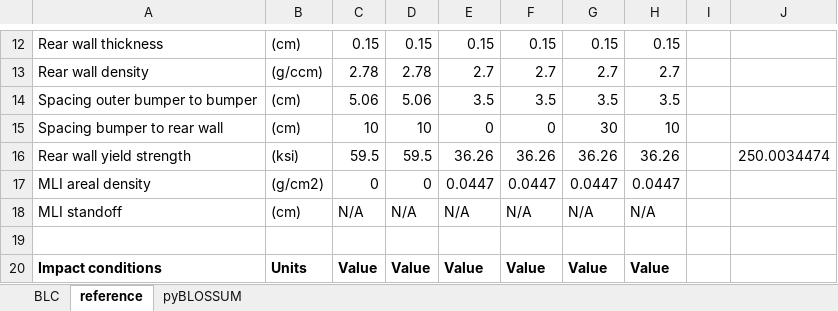
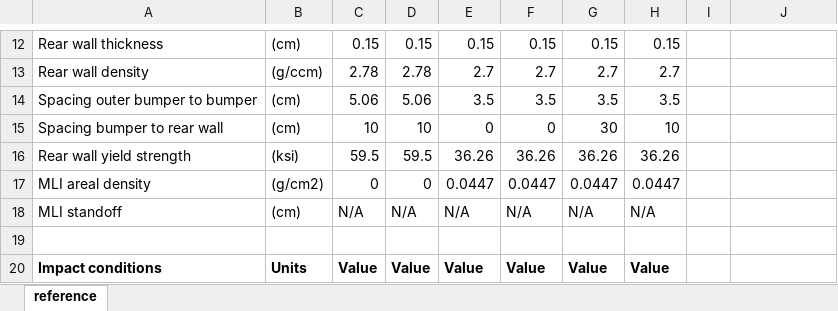
Before and after one commit to shannonjryan/pyBLOSSUM, an Excel workbook: validation/tripleWall.xlsx, sheet reference, drawn as a sheet; only a part is shown, gaps mark what is left out; values as stored, in another font and other column widths than the file's, no borders; the diff names each change by its address in the sheet, - before the commit and + after, or states it on an @@ line.

```diff
--- a/validation/tripleWall.xlsx (sheet reference)
+++ b/validation/tripleWall.xlsx (sheet reference)
-sheet tab: BLC
-sheet tab: pyBLOSSUM
-J16: 250.0034474
+J16: (empty)
```
Also changed, not shown: charts or pictures, validation/enhancedMLI.xlsx, validation/multishock.xlsx, 49 other files.
